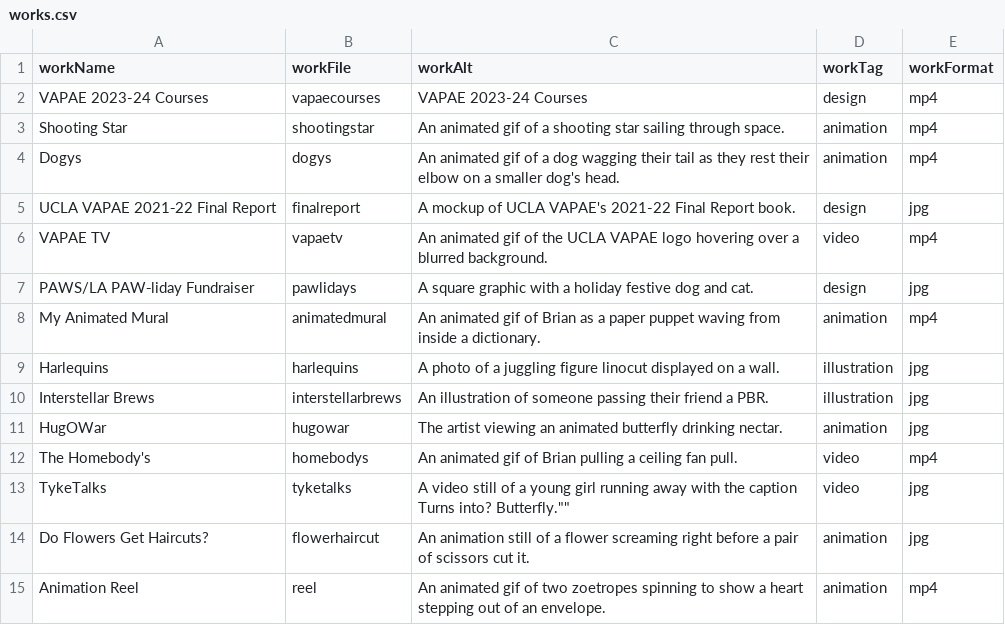
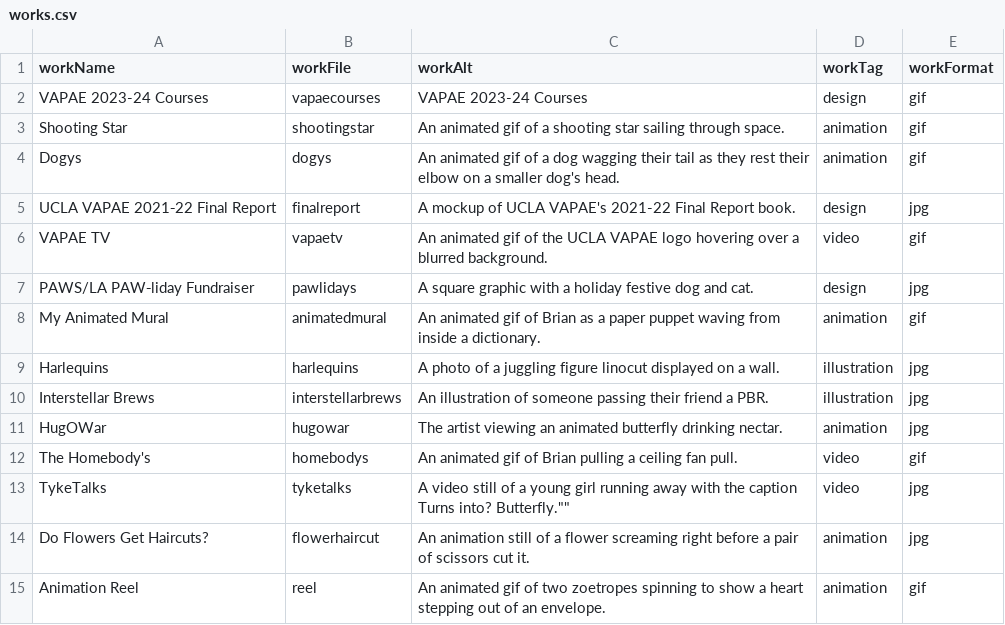
Before and after one commit to brianpea/brianpea.github.io, a CSV file: works/works.csv, drawn as a sheet.

Commit message:
update_231016.2

```diff
--- a/works/works.csv
+++ b/works/works.csv
@@ -1,9 +1,9 @@
 workName,workFile,workAlt,workTag,workFormat
-"VAPAE 2023-24 Courses",vapaecourses,"VAPAE 2023-24 Courses",design,mp4
-"Shooting Star",shootingstar,"An animated gif of a shooting star sailing through space.",animation,mp4
-"Dogys",dogys,"An animated gif of a dog wagging their tail as they rest their elbow on a smaller dog's head.",animation,mp4
+"VAPAE 2023-24 Courses",vapaecourses,"VAPAE 2023-24 Courses",design,gif
+"Shooting Star",shootingstar,"An animated gif of a shooting star sailing through space.",animation,gif
+"Dogys",dogys,"An animated gif of a dog wagging their tail as they rest their elbow on a smaller dog's head.",animation,gif
 "UCLA VAPAE 2021‑22 Final Report",finalreport,"A mockup of UCLA VAPAE's 2021-22 Final Report book.",design,jpg
-"VAPAE TV",vapaetv,"An animated gif of the UCLA VAPAE logo hovering over a blurred background.",video,mp4
+"VAPAE TV",vapaetv,"An animated gif of the UCLA VAPAE logo hovering over a blurred background.",video,gif
 "PAWS/LA PAW‑liday Fundraiser",pawlidays,"A square graphic with a holiday festive dog and cat.",design,jpg
-"My Animated Mural",animatedmural,"An animated gif of Brian as a paper puppet waving from inside a dictionary.",animation,mp4
+"My Animated Mural",animatedmural,"An animated gif of Brian as a paper puppet waving from inside a dictionary.",animation,gif
 "Harlequins",harlequins,"A photo of a juggling figure linocut displayed on a wall.",illustration,jpg
@@ -11,5 +11,5 @@ workName,workFile,workAlt,workTag,workFormat
 "HugOWar",hugowar,"The artist viewing an animated butterfly drinking nectar.",animation,jpg
-"The Homebody's",homebodys,"An animated gif of Brian pulling a ceiling fan pull.",video,mp4
+"The Homebody's",homebodys,"An animated gif of Brian pulling a ceiling fan pull.",video,gif
 "TykeTalks",tyketalks,"A video still of a young girl running away with the caption "Turns into? Butterfly."",video,jpg
 "Do Flowers Get Haircuts?",flowerhaircut,"An animation still of a flower screaming right before a pair of scissors cut it.",animation,jpg
-"Animation Reel",reel,"An animated gif of two zoetropes spinning to show a heart stepping out of an envelope.",animation,mp4
+"Animation Reel",reel,"An animated gif of two zoetropes spinning to show a heart stepping out of an envelope.",animation,gif
```
